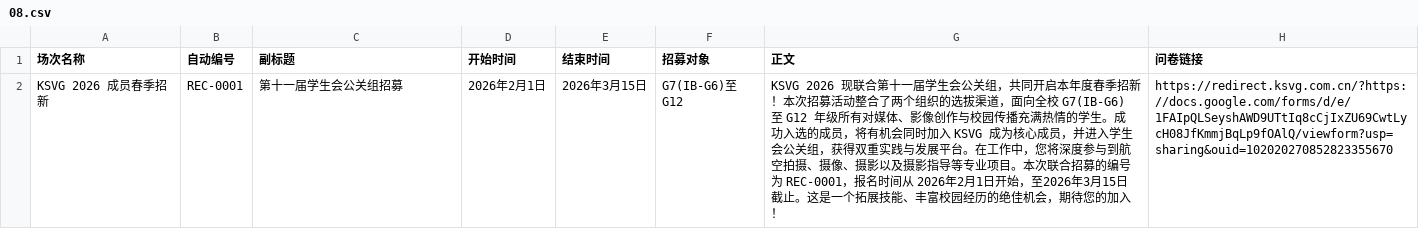
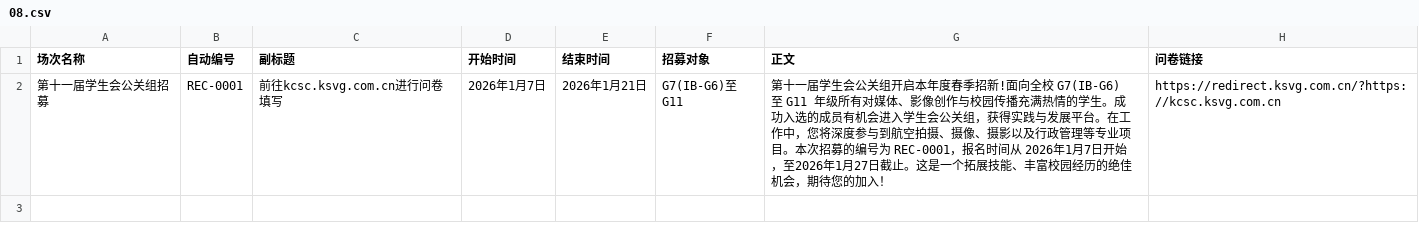
Before and after one commit to KCIS-KSVG/Data, a CSV file: progress/08.csv, drawn as a sheet.

Commit message:
Update 08.csv

```diff
--- a/progress/08.csv
+++ b/progress/08.csv
@@ -1,2 +1,2 @@
 场次名称,自动编号,副标题,开始时间,结束时间,招募对象,正文,问卷链接
-KSVG 2026 成员春季招新,REC-0001,第十一届学生会公关组招募,2026年2月1日,2026年3月15日,G7(IB-G6)至G12,KSVG 2026 现联合第十一届学生会公关组，共同开启本年度春季招新！本次招募活动整合了两个组织的选拔渠道，面向全校 G7(IB-G6) 至 G12 年级所有对媒体、影像创作与校园传播充满热情的学生。成功入选的成员，将有机会同时加入 KSVG 成为核心成员，并进入学生会公关组，获得双重实践与发展平台。在工作中，您将深度参与到航空拍摄、摄像、摄影以及摄影指导等专业项目。本次联合招募的编号为 REC-0001，报名时间从 2026年2月1日开始，至2026年3月15日截止。这是一个拓展技能、丰富校园经历的绝佳机会，期待您的加入！,https://redirect.ksvg.com.cn/?https://docs.google.com/forms/d/e/1FAIpQLSeyshAWD9UTtIq8cCjIxZU69CwtLycH08JfKmmjBqLp9fOAlQ/viewform?usp=sharing&ouid=102020270852823355670
+第十一届学生会公关组招募,REC-0001,前往kcsc.ksvg.com.cn进行问卷填写,2026年1月7日,2026年1月21日,G7(IB-G6)至G11,第十一届学生会公关组开启本年度春季招新!面向全校 G7(IB-G6) 至 G11 年级所有对媒体、影像创作与校园传播充满热情的学生。成功入选的成员有机会进入学生会公关组，获得实践与发展平台。在工作中，您将深度参与到航空拍摄、摄像、摄影以及行政管理等专业项目。本次招募的编号为 REC-0001，报名时间从 2026年1月7日开始，至2026年1月27日截止。这是一个拓展技能、丰富校园经历的绝佳机会，期待您的加入！,https://redirect.ksvg.com.cn/?https://kcsc.ksvg.com.cn
```
